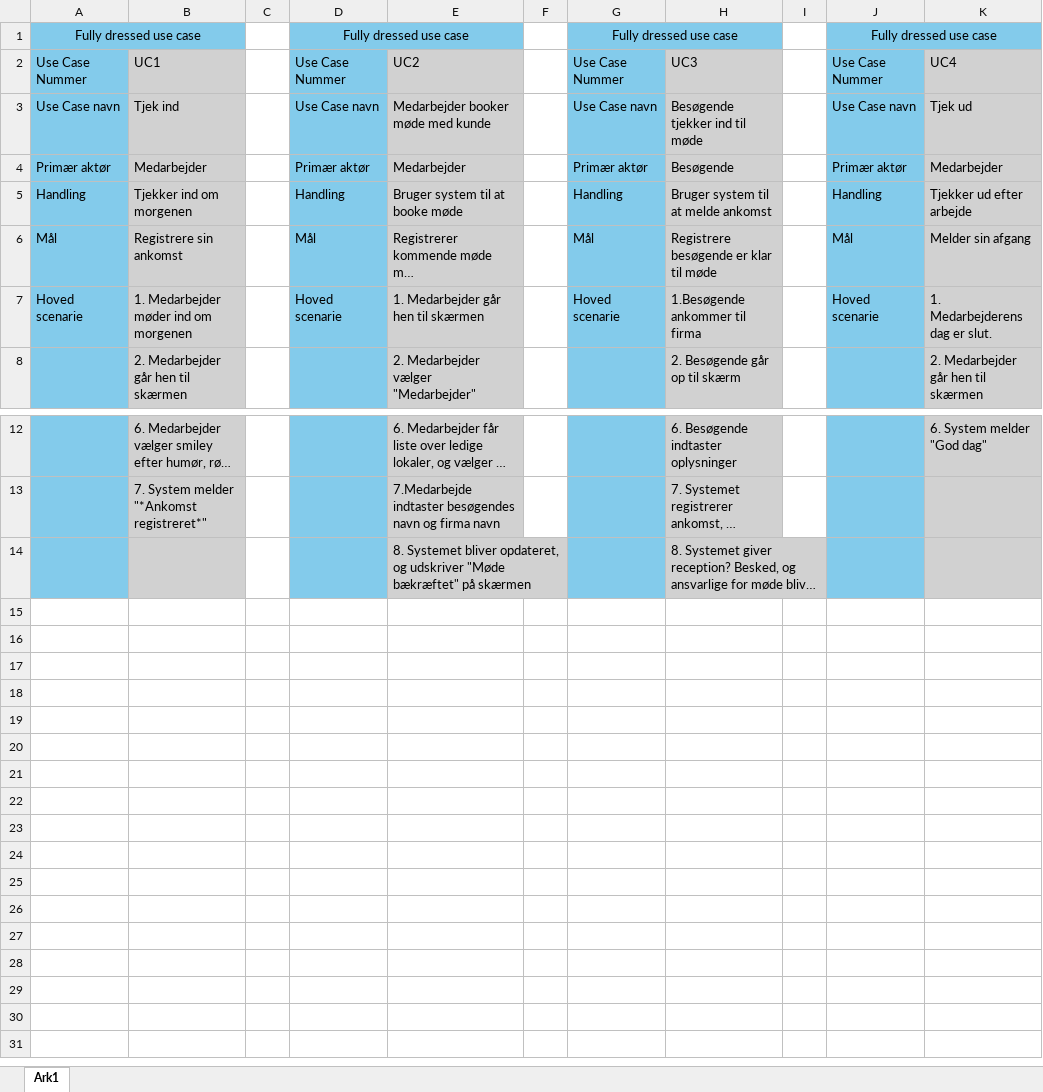
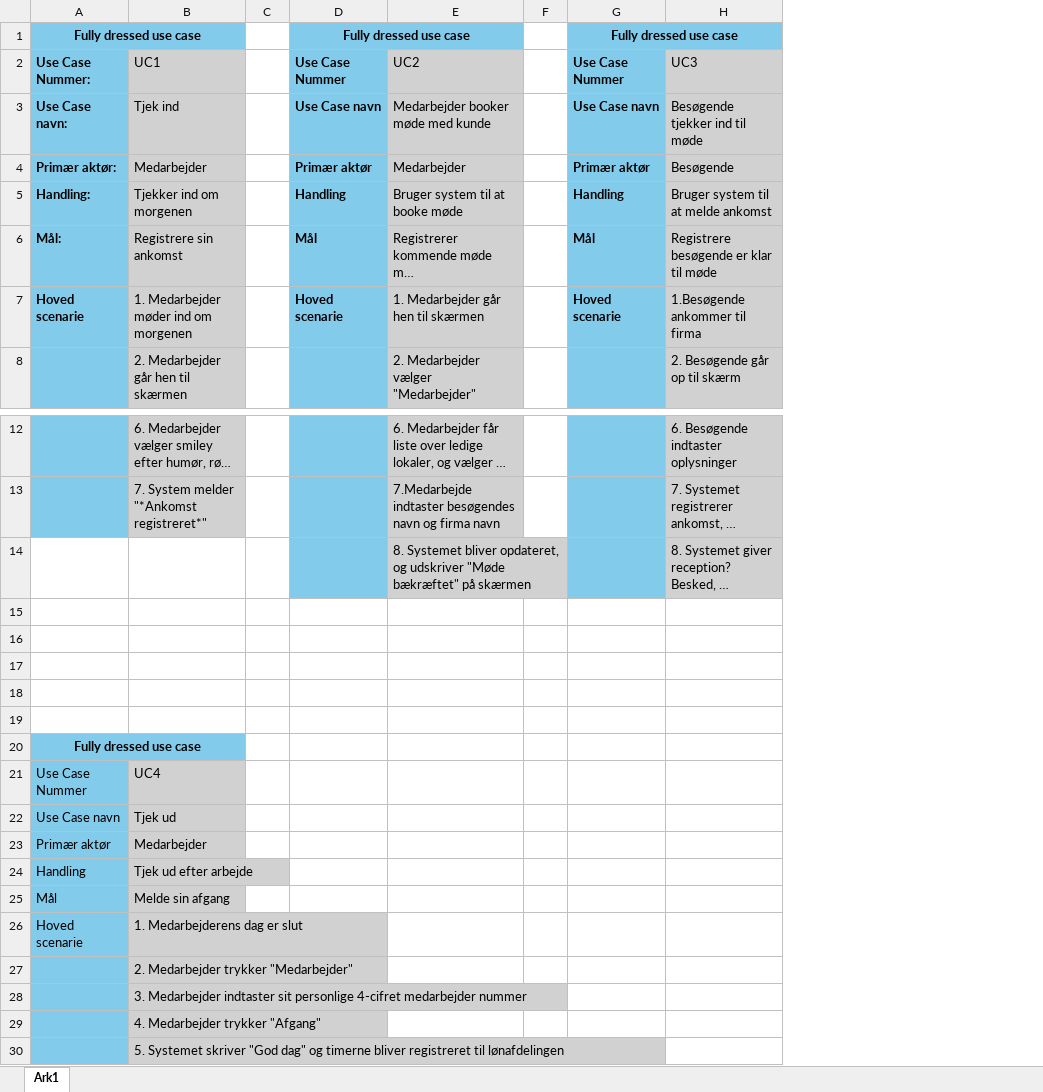
Before and after one commit to Vermeer102/HYDAC, an Excel workbook: modeller/Use Case.xlsx, sheet Ark1, drawn as a sheet; only a part is shown, gaps mark what is left out; long unchanged cells end in …; values as stored, in another font and other column widths than the file's, no borders; removed rows and columns are numbered as before the commit, all else as after; the diff names each change by its address in the sheet, - before the commit and + after, or states it on an @@ line.

Commit message:
lavet pænt

```diff
--- a/modeller/Use Case.xlsx (sheet Ark1)
+++ b/modeller/Use Case.xlsx (sheet Ark1)
-column I, empty
-column J, rows 1-7: Fully dressed use case | Use Case Nummer | Use Case navn | Primær aktør | Handling | Mål | Hoved scenarie
-column K, rows 2-8: UC4 | Tjek ud | Medarbejder | Tjekker ud efter arbejde | Melder sin afgang | 1. Medarbejderens dag er slut. | 2. Medarbejder går hen til skærmen; row 12: 6. System melder "God dag"
-A1:A7 bold: off
+A1:A7 bold: on
-D1:D7 bold: off
+D1:D7 bold: on
-G1:G7 bold: off
+G1:G7 bold: on
-A2: Use Case Nummer
+A2: Use Case Nummer:
-A3: Use Case navn
+A3: Use Case navn:
-A4: Primær aktør
+A4: Primær aktør:
-A5: Handling
+A5: Handling:
-A6: Mål
+A6: Mål:
-A14 fill: #83CBEB
+A14 fill: none
-B14 fill: #D1D1D1
+B14 fill: none
+row 15: (empty)
+row 16: (empty)
+row 17: (empty)
+row 18: (empty)
+row 19: (empty)
+row 20: Fully dressed use case
+row 21: Use Case Nummer | UC4
+row 22: Use Case navn | Tjek ud
+row 23: Primær aktør | Medarbejder
+row 24: Handling | Tjek ud efter arbejde
+row 25: Mål | Melde sin afgang
+row 26: Hoved scenarie | 1. Medarbejderens dag er slut
+row 27:  | 2. Medarbejder trykker "Medarbejder"
+row 28:  | 3. Medarbejder indtaster sit personlige 4-cifret medarbejder nummer
+row 29:  | 4. Medarbejder trykker "Afgang"
+row 30:  | 5. Systemet skriver "God dag" og timerne bliver registreret til lønafdelingen
```
